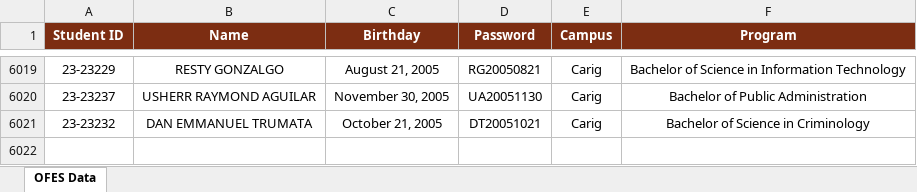
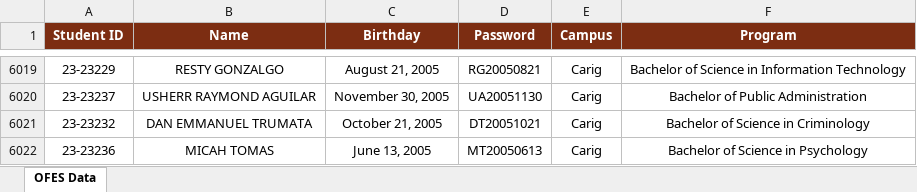
Before and after one commit to ricfx861-sys/fdcv-g-vdsfvg, an Excel workbook: ofes_data.xlsx, sheet OFES Data, drawn as a sheet; only a part is shown, gaps mark what is left out; values as stored, in another font and other column widths than the file's, no borders; the diff names each change by its address in the sheet, - before the commit and + after, or states it on an @@ line.

```diff
--- a/ofes_data.xlsx (sheet OFES Data)
+++ b/ofes_data.xlsx (sheet OFES Data)
+row 6022: 23-23236 | MICAH TOMAS | June 13, 2005 | MT20050613 | Carig | Bachelor of Science in Psychology
```
Also changed, not shown: 1 other file.
